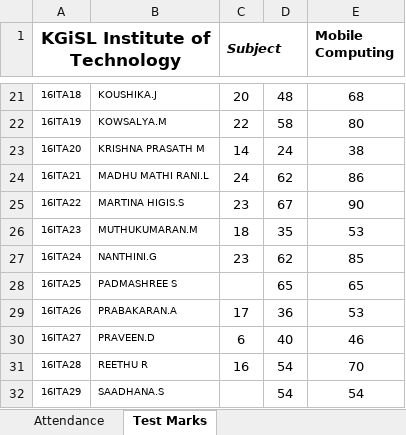
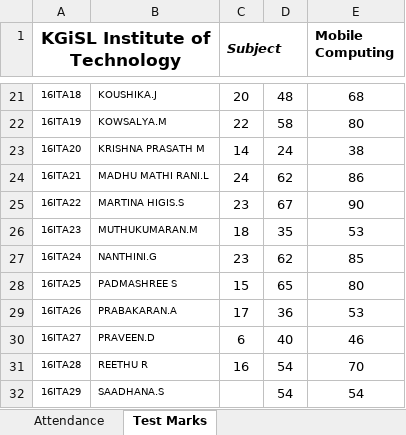
Before and after one commit to rajasekaran36/IT6601-Mobile-Computing, an Excel workbook: Acadamic Log Book MC-18-19.xlsx, sheet Test Marks, drawn as a sheet; only a part is shown, gaps mark what is left out; values as stored, in another font and other column widths than the file's, no borders; conditional formats not drawn; the diff names each change by its address in the sheet, - before the commit and + after, or states it on an @@ line.

Commit message:
Last Update 05-02-2019 18:00:04.50

```diff
--- a/Acadamic Log Book MC-18-19.xlsx (sheet Test Marks)
+++ b/Acadamic Log Book MC-18-19.xlsx (sheet Test Marks)
-C28 (Subject): (empty)
+C28 (Subject): 15
-E28 (Mobile Computing): 65
+E28 (Mobile Computing): 80
```
